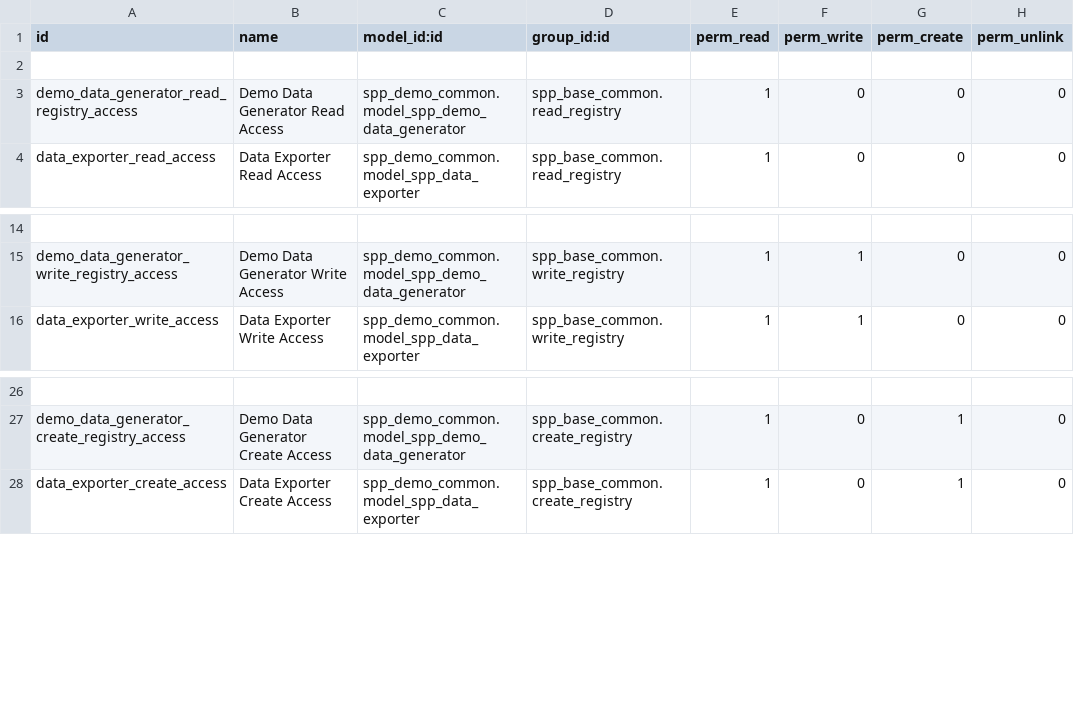
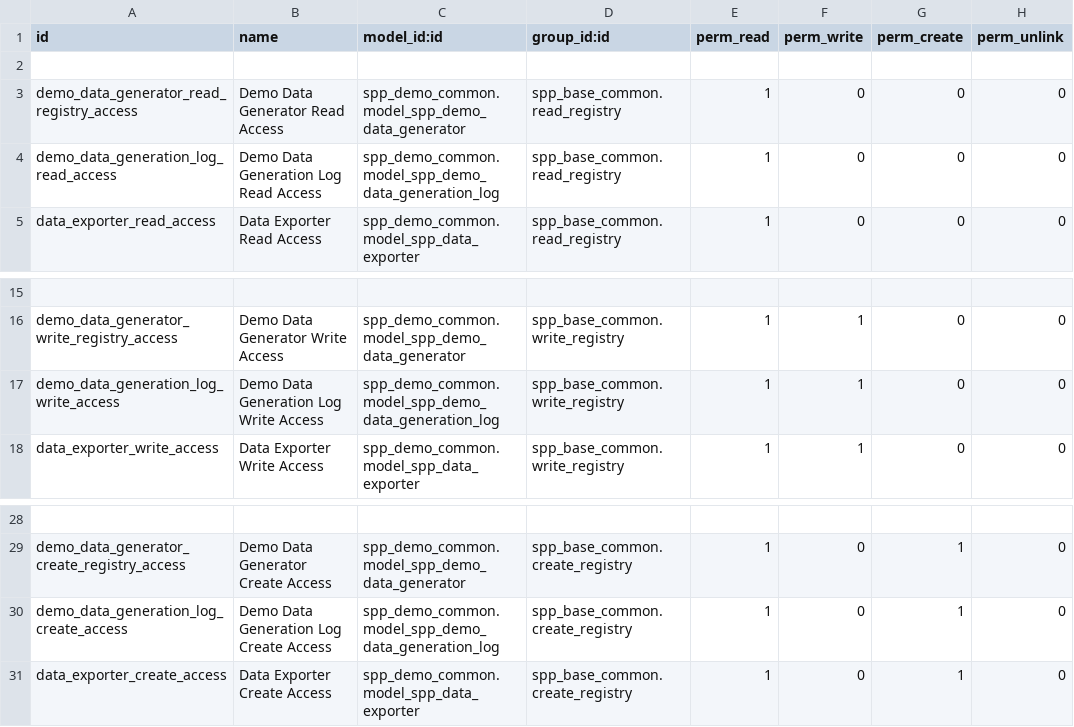
Before and after one commit to OpenSPP/openspp-modules, a CSV file: spp_demo_common/security/ir.model.access.csv, drawn as a sheet; only a part is shown, gaps mark what is left out; the diff names each change by its address in the sheet, - before the commit and + after, or states it on an @@ line.

Commit message:
[IMP] generation and add failure logs

```diff
--- a/spp_demo_common/security/ir.model.access.csv
+++ b/spp_demo_common/security/ir.model.access.csv
+row 4: demo_data_generation_log_read_access | Demo Data Generation Log Read Access | spp_demo_common.model_spp_demo_data_generation_log | spp_base_common.read_registry | 1 | 0 | 0 | 0
+row 17: demo_data_generation_log_write_access | Demo Data Generation Log Write Access | spp_demo_common.model_spp_demo_data_generation_log | spp_base_common.write_registry | 1 | 1 | 0 | 0
+row 30: demo_data_generation_log_create_access | Demo Data Generation Log Create Access | spp_demo_common.model_spp_demo_data_generation_log | spp_base_common.create_registry | 1 | 0 | 1 | 0
```
Also changed, not shown: 4 other files.
